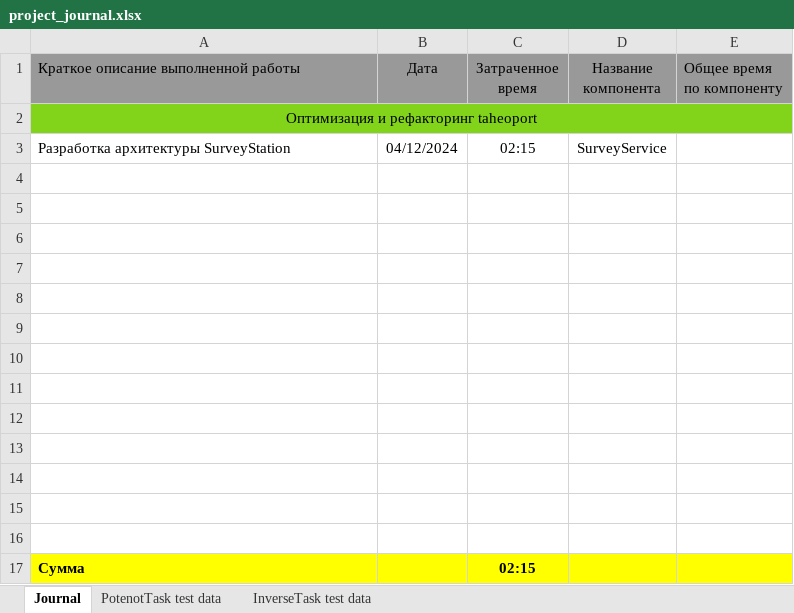
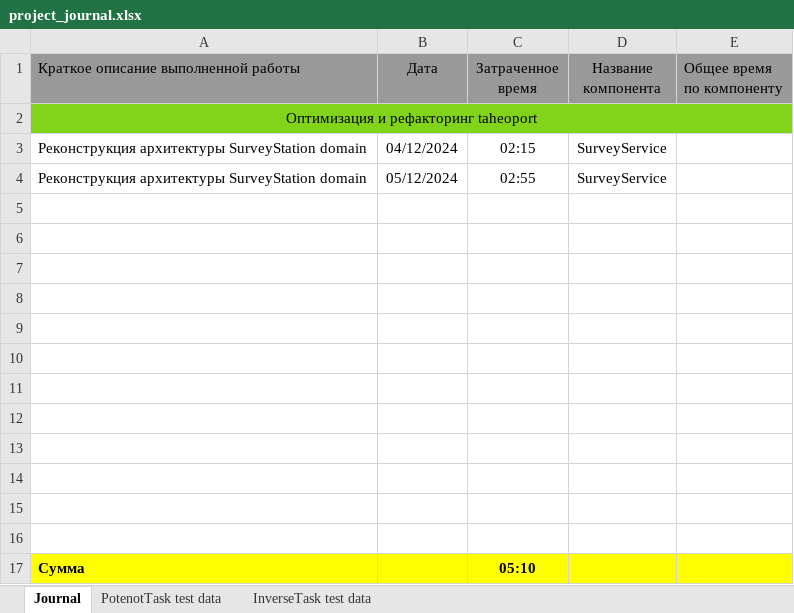
Before and after one commit to AndrewNizovkin/Taheoport, an Excel workbook: project_journal.xlsx, sheet Journal, drawn as a sheet; values as stored, in another font and other column widths than the file's, no borders; removed rows and columns are numbered as before the commit, all else as after; the diff names each change by its address in the sheet, - before the commit and + after, or states it on an @@ line.

```diff
--- a/project_journal.xlsx (sheet Journal)
+++ b/project_journal.xlsx (sheet Journal)
-A3: Разработка архитектуры SurveyStation
+A3: Реконструкция архитектуры SurveyStation domain
+row 4: Реконструкция архитектуры SurveyStation domain | 05/12/2024 | 02:55 | SurveyService
-row 16: (empty)
-C17 (Затраченное время): 02:15
+C17 (Затраченное время): 05:10
```
Also changed, not shown: 29 other files.
